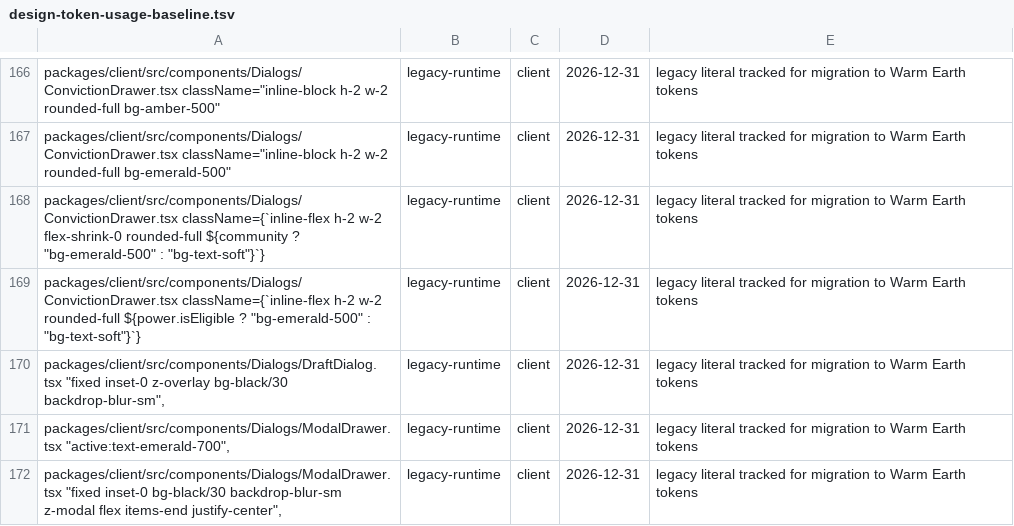
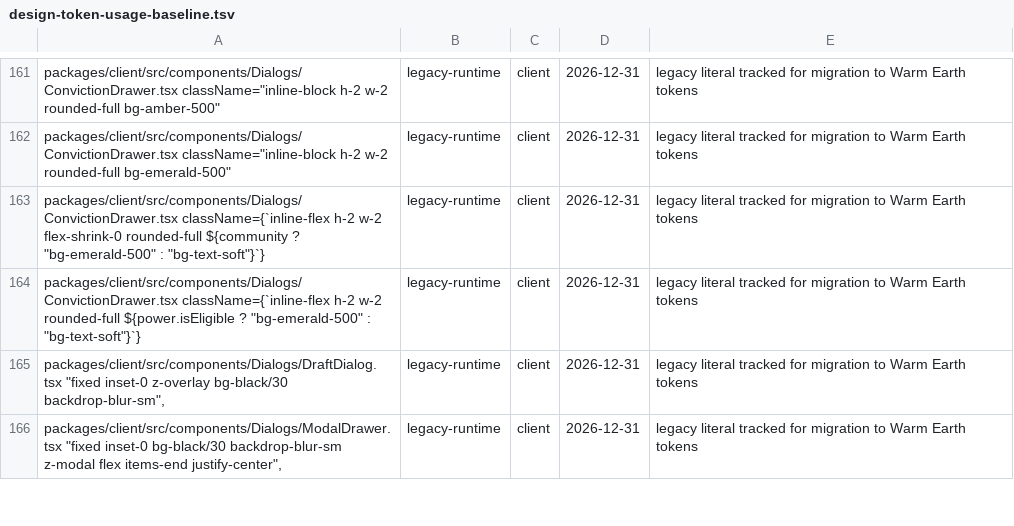
Before and after one commit to greenpill-dev-guild/green-goods, a TSV file: scripts/data/design-token-usage-baseline.tsv, drawn as a sheet; only a part is shown, gaps mark what is left out; the diff covers the shown part only.

Commit message:
fix(shared,client): tighten ENS and mobile card layouts

```diff
--- a/scripts/data/design-token-usage-baseline.tsv
+++ b/scripts/data/design-token-usage-baseline.tsv
@@ -170,3 +165,2 @@ packages/client/src/components/Dialogs/ConvictionDrawer.tsx className={`inline-f
 packages/client/src/components/Dialogs/DraftDialog.tsx "fixed inset-0 z-overlay bg-black/30 backdrop-blur-sm",	legacy-runtime	client	2026-12-31	legacy literal tracked for migration to Warm Earth tokens
-packages/client/src/components/Dialogs/ModalDrawer.tsx "active:text-emerald-700",	legacy-runtime	client	2026-12-31	legacy literal tracked for migration to Warm Earth tokens
 packages/client/src/components/Dialogs/ModalDrawer.tsx "fixed inset-0 bg-black/30 backdrop-blur-sm z-modal flex items-end justify-center",	legacy-runtime	client	2026-12-31	legacy literal tracked for migration to Warm Earth tokens
```
Also changed, not shown: 6 removed rows elsewhere in this file, 27 other files.
